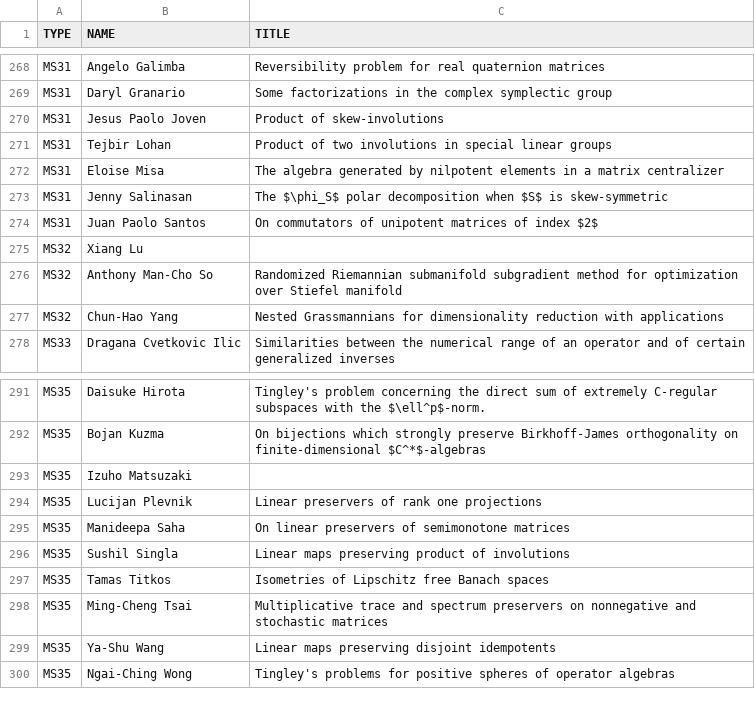
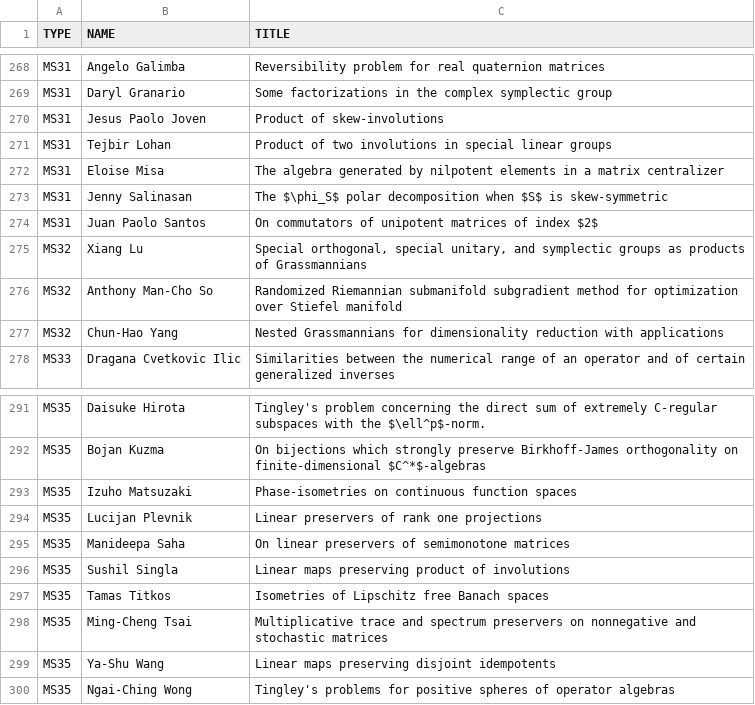
Before and after one commit to ilas2025/ilas2025.github.io, a CSV file: program/mini-speakers.csv, drawn as a sheet; only a part is shown, gaps mark what is left out; the diff covers the shown part only.

```diff
--- a/program/mini-speakers.csv
+++ b/program/mini-speakers.csv
@@ -274,3 +274,3 @@ MS31,Jenny Salinasan,The $\phi_S$ polar decomposition when $S$ is skew-symmetric
 MS31,Juan Paolo Santos,On commutators of unipotent matrices of index $2$
-MS32,Xiang Lu,
+MS32,Xiang Lu,"Special orthogonal, special unitary, and symplectic groups as products of Grassmannians"
 MS32,Anthony Man-Cho So,Randomized Riemannian submanifold subgradient method for optimization over Stiefel manifold
@@ -292,3 +292,3 @@ MS35,Daisuke Hirota,Tingley's problem concerning the direct sum of extremely C-r
 MS35,Bojan Kuzma,On bijections which strongly preserve Birkhoff-James orthogonality on finite-dimensional $C^*$-algebras
-MS35,Izuho Matsuzaki,
+MS35,Izuho Matsuzaki,Phase-isometries on continuous function spaces
 MS35,Lucijan Plevnik,Linear preservers of rank one projections
```
Also changed, not shown: 9 edited cells elsewhere in this file, 2 other files.
